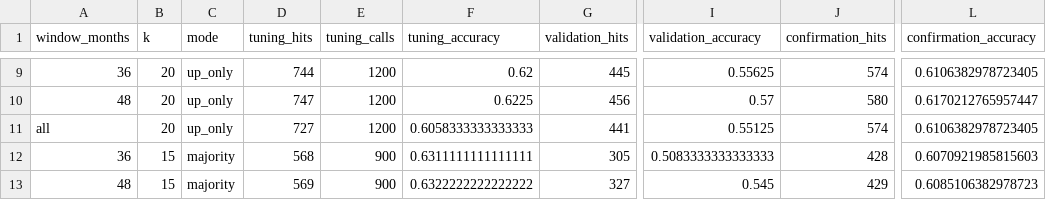
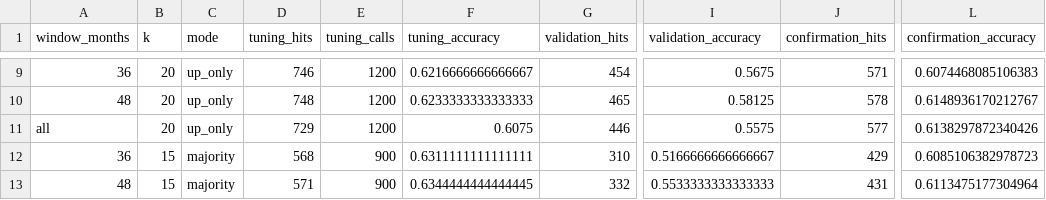
Before and after one commit to jadAkeel/FINAID_INTERN, a CSV file: research/prior_only_selector/metrics/prior_only_windows.csv, drawn as a sheet; only a part is shown, gaps mark what is left out; the diff covers the shown part only; the diff names each change by its address in the sheet, - before the commit and + after, or states it on an @@ line.

```diff
--- a/research/prior_only_selector/metrics/prior_only_windows.csv
+++ b/research/prior_only_selector/metrics/prior_only_windows.csv
-D9 (tuning_hits): 744
+D9 (tuning_hits): 746
-F9 (tuning_accuracy): 0.62
+F9 (tuning_accuracy): 0.6216666666666667
-G9 (validation_hits): 445
+G9 (validation_hits): 454
-I9 (validation_accuracy): 0.55625
+I9 (validation_accuracy): 0.5675
-J9 (confirmation_hits): 574
+J9 (confirmation_hits): 571
-L9 (confirmation_accuracy): 0.6106382978723405
+L9 (confirmation_accuracy): 0.6074468085106383
-D10 (tuning_hits): 747
+D10 (tuning_hits): 748
-F10 (tuning_accuracy): 0.6225
+F10 (tuning_accuracy): 0.6233333333333333
-G10 (validation_hits): 456
+G10 (validation_hits): 465
-I10 (validation_accuracy): 0.57
+I10 (validation_accuracy): 0.58125
-J10 (confirmation_hits): 580
+J10 (confirmation_hits): 578
-L10 (confirmation_accuracy): 0.6170212765957447
+L10 (confirmation_accuracy): 0.6148936170212767
-D11 (tuning_hits): 727
+D11 (tuning_hits): 729
-F11 (tuning_accuracy): 0.6058333333333333
+F11 (tuning_accuracy): 0.6075
-G11 (validation_hits): 441
+G11 (validation_hits): 446
-I11 (validation_accuracy): 0.55125
+I11 (validation_accuracy): 0.5575
-J11 (confirmation_hits): 574
+J11 (confirmation_hits): 577
-L11 (confirmation_accuracy): 0.6106382978723405
+L11 (confirmation_accuracy): 0.6138297872340426
-G12 (validation_hits): 305
+G12 (validation_hits): 310
-I12 (validation_accuracy): 0.5083333333333333
+I12 (validation_accuracy): 0.5166666666666667
-J12 (confirmation_hits): 428
+J12 (confirmation_hits): 429
-L12 (confirmation_accuracy): 0.6070921985815603
+L12 (confirmation_accuracy): 0.6085106382978723
-D13 (tuning_hits): 569
+D13 (tuning_hits): 571
-F13 (tuning_accuracy): 0.6322222222222222
+F13 (tuning_accuracy): 0.6344444444444445
-G13 (validation_hits): 327
+G13 (validation_hits): 332
-I13 (validation_accuracy): 0.545
+I13 (validation_accuracy): 0.5533333333333333
-J13 (confirmation_hits): 429
+J13 (confirmation_hits): 431
-L13 (confirmation_accuracy): 0.6085106382978723
+L13 (confirmation_accuracy): 0.6113475177304964
```
Also changed, not shown: 38 edited cells elsewhere in this file, research/reference_baselines/direction_labels_nonlocked.csv, 14 other files.
